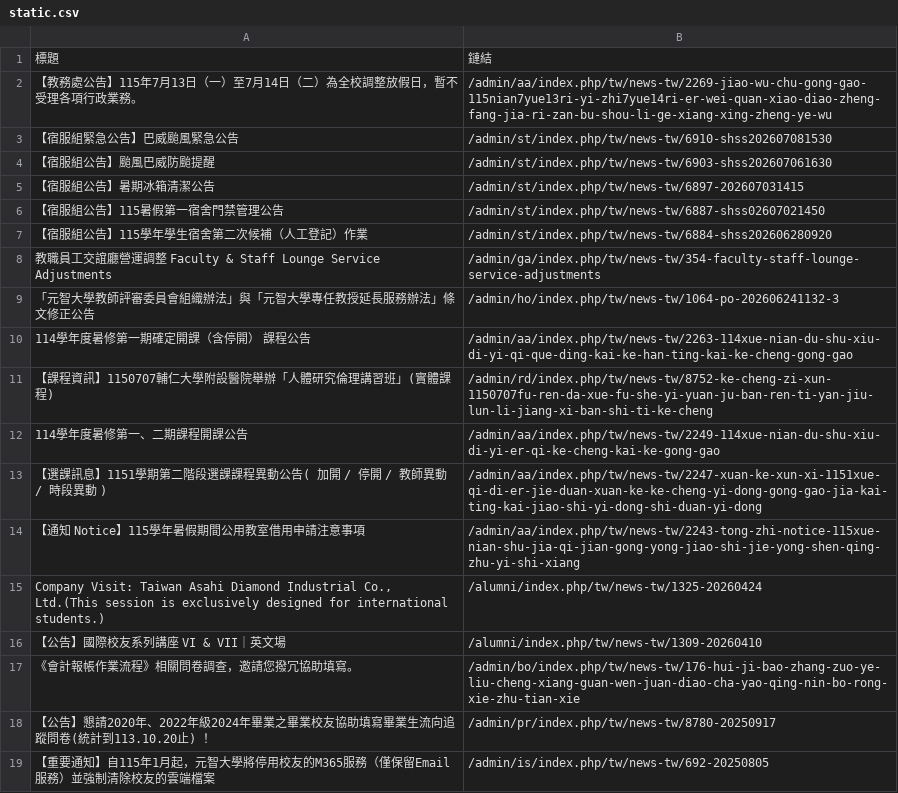
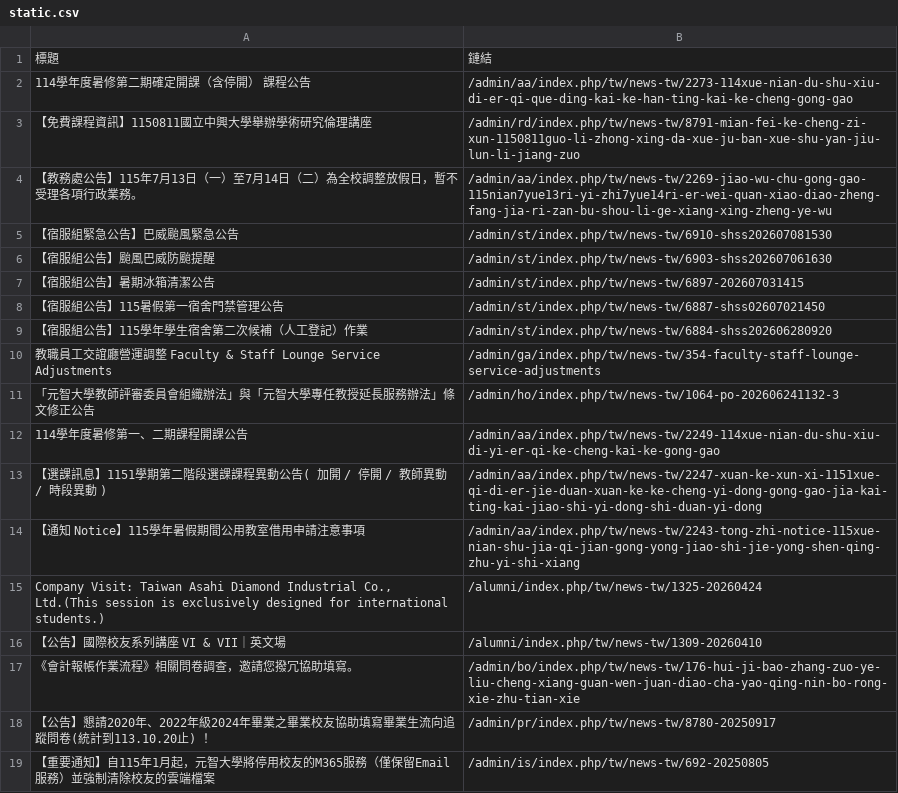
Before and after one commit to Anson0359/MidProject_Web_Crawler, a CSV file: static.csv, drawn as a sheet.

```diff
--- a/static.csv
+++ b/static.csv
@@ -1,2 +1,4 @@
 標題,鏈結
+ 114學年度暑修第二期確定開課（含停開） 課程公告,/admin/aa/index.php/tw/news-tw/2273-114xue-nian-du-shu-xiu-di-er-qi-que-ding-kai-ke-han-ting-kai-ke-cheng-gong-gao
+ 【免費課程資訊】1150811國立中興大學舉辦學術研究倫理講座,/admin/rd/index.php/tw/news-tw/8791-mian-fei-ke-cheng-zi-xun-1150811guo-li-zhong-xing-da-xue-ju-ban-xue-shu-yan-jiu-lun-li-jiang-zuo
  【教務處公告】115年7月13日（一）至7月14日（二）為全校調整放假日，暫不受理各項行政業務。,/admin/aa/index.php/tw/news-tw/2269-jiao-wu-chu-gong-gao-115nian7yue13ri-yi-zhi7yue14ri-er-wei-quan-xiao-diao-zheng-fang-jia-ri-zan-bu-shou-li-ge-xiang-xing-zheng-ye-wu
@@ -9,4 +11,2 @@
  「元智大學教師評審委員會組織辦法」與「元智大學專任教授延長服務辦法」條文修正公告,/admin/ho/index.php/tw/news-tw/1064-po-202606241132-3
- 114學年度暑修第一期確定開課（含停開） 課程公告,/admin/aa/index.php/tw/news-tw/2263-114xue-nian-du-shu-xiu-di-yi-qi-que-ding-kai-ke-han-ting-kai-ke-cheng-gong-gao
- 【課程資訊】1150707輔仁大學附設醫院舉辦「人體研究倫理講習班」(實體課程),/admin/rd/index.php/tw/news-tw/8752-ke-cheng-zi-xun-1150707fu-ren-da-xue-fu-she-yi-yuan-ju-ban-ren-ti-yan-jiu-lun-li-jiang-xi-ban-shi-ti-ke-cheng
  114學年度暑修第一、二期課程開課公告,/admin/aa/index.php/tw/news-tw/2249-114xue-nian-du-shu-xiu-di-yi-er-qi-ke-cheng-kai-ke-gong-gao
```
Also changed, not shown: api.csv.
